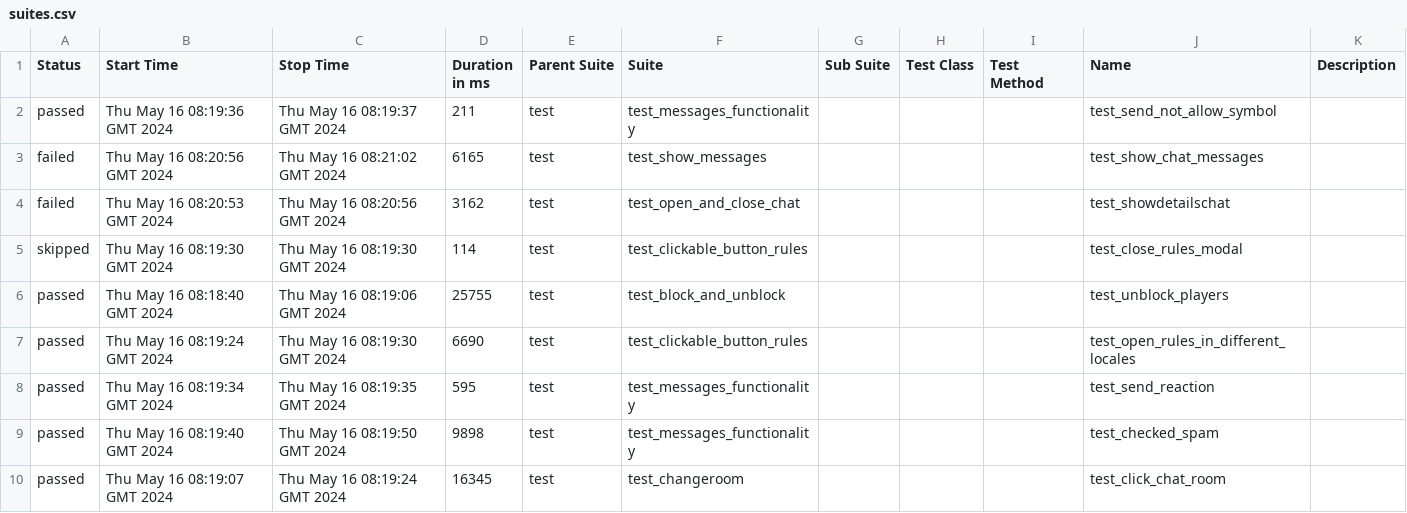
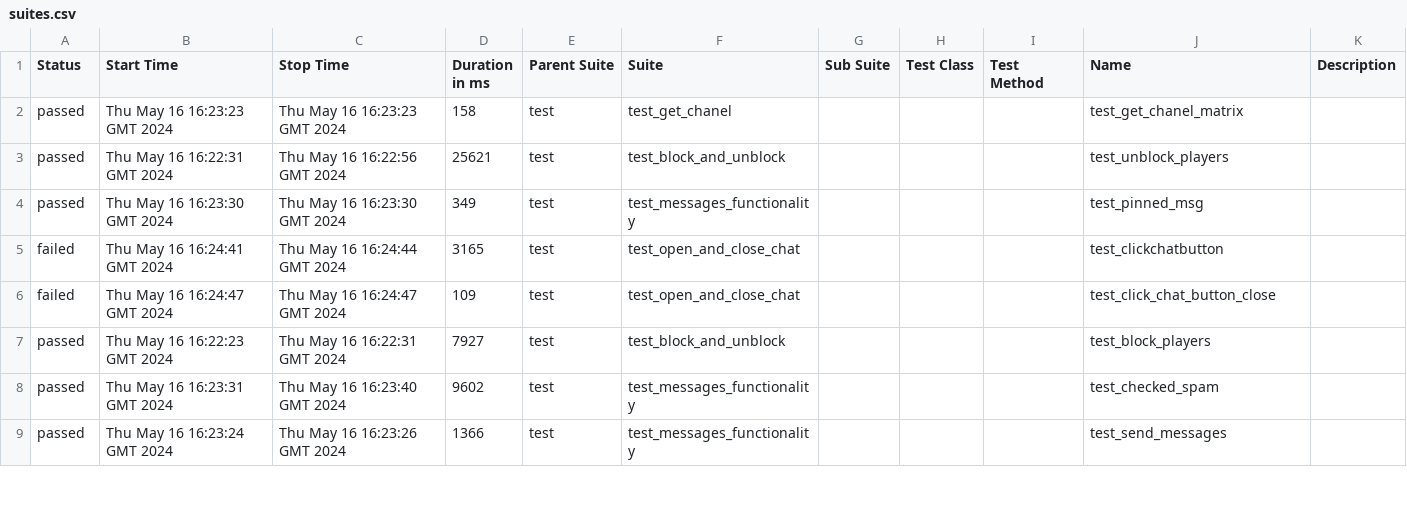
Before and after one commit to VladimirSaf95/ChatProject, a CSV file: data/suites.csv, drawn as a sheet; only a part is shown; the diff covers the shown part only.

Commit message:
Deploying to gh-pages from @ VladimirSaf95/ChatProject@da937cbf63d1af45d0021944f047c50247688d9a 🚀

```diff
--- a/data/suites.csv
+++ b/data/suites.csv
@@ -1,10 +1,9 @@
 "Status","Start Time","Stop Time","Duration in ms","Parent Suite","Suite","Sub Suite","Test Class","Test Method","Name","Description"
-"passed","Thu May 16 08:19:36 GMT 2024","Thu May 16 08:19:37 GMT 2024","211","test","test_messages_functionality","","","","test_send_not_allow_symbol",""
-"failed","Thu May 16 08:20:56 GMT 2024","Thu May 16 08:21:02 GMT 2024","6165","test","test_show_messages","","","","test_show_chat_messages",""
-"failed","Thu May 16 08:20:53 GMT 2024","Thu May 16 08:20:56 GMT 2024","3162","test","test_open_and_close_chat","","","","test_showdetailschat",""
-"skipped","Thu May 16 08:19:30 GMT 2024","Thu May 16 08:19:30 GMT 2024","114","test","test_clickable_button_rules","","","","test_close_rules_modal",""
-"passed","Thu May 16 08:18:40 GMT 2024","Thu May 16 08:19:06 GMT 2024","25755","test","test_block_and_unblock","","","","test_unblock_players",""
-"passed","Thu May 16 08:19:24 GMT 2024","Thu May 16 08:19:30 GMT 2024","6690","test","test_clickable_button_rules","","","","test_open_rules_in_different_locales",""
-"passed","Thu May 16 08:19:34 GMT 2024","Thu May 16 08:19:35 GMT 2024","595","test","test_messages_functionality","","","","test_send_reaction",""
-"passed","Thu May 16 08:19:40 GMT 2024","Thu May 16 08:19:50 GMT 2024","9898","test","test_messages_functionality","","","","test_checked_spam",""
-"passed","Thu May 16 08:19:07 GMT 2024","Thu May 16 08:19:24 GMT 2024","16345","test","test_changeroom","","","","test_click_chat_room",""
+"passed","Thu May 16 16:23:23 GMT 2024","Thu May 16 16:23:23 GMT 2024","158","test","test_get_chanel","","","","test_get_chanel_matrix",""
+"passed","Thu May 16 16:22:31 GMT 2024","Thu May 16 16:22:56 GMT 2024","25621","test","test_block_and_unblock","","","","test_unblock_players",""
+"passed","Thu May 16 16:23:30 GMT 2024","Thu May 16 16:23:30 GMT 2024","349","test","test_messages_functionality","","","","test_pinned_msg",""
+"failed","Thu May 16 16:24:41 GMT 2024","Thu May 16 16:24:44 GMT 2024","3165","test","test_open_and_close_chat","","","","test_clickchatbutton",""
+"failed","Thu May 16 16:24:47 GMT 2024","Thu May 16 16:24:47 GMT 2024","109","test","test_open_and_close_chat","","","","test_click_chat_button_close",""
+"passed","Thu May 16 16:22:23 GMT 2024","Thu May 16 16:22:31 GMT 2024","7927","test","test_block_and_unblock","","","","test_block_players",""
+"passed","Thu May 16 16:23:31 GMT 2024","Thu May 16 16:23:40 GMT 2024","9602","test","test_messages_functionality","","","","test_checked_spam",""
+"passed","Thu May 16 16:23:24 GMT 2024","Thu May 16 16:23:26 GMT 2024","1366","test","test_messages_functionality","","","","test_send_messages",""
```
Also changed, not shown: 2 added rows, 1 removed row and 67 edited cells elsewhere in this file, data/behaviors.csv, 47 other files.
